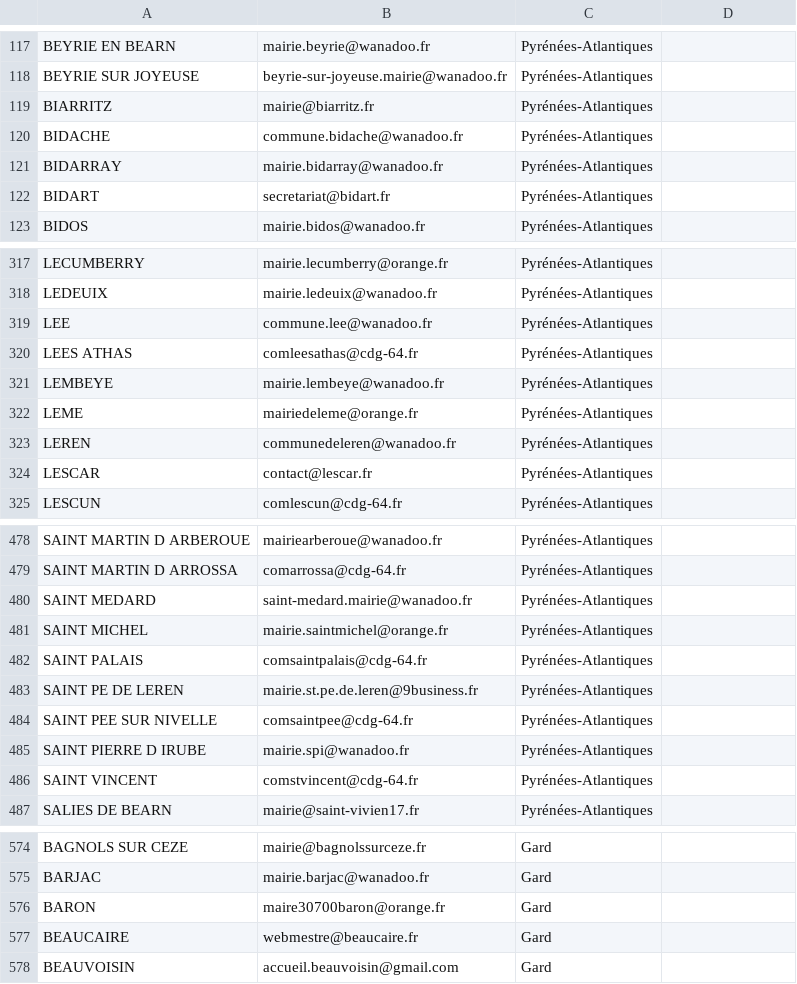
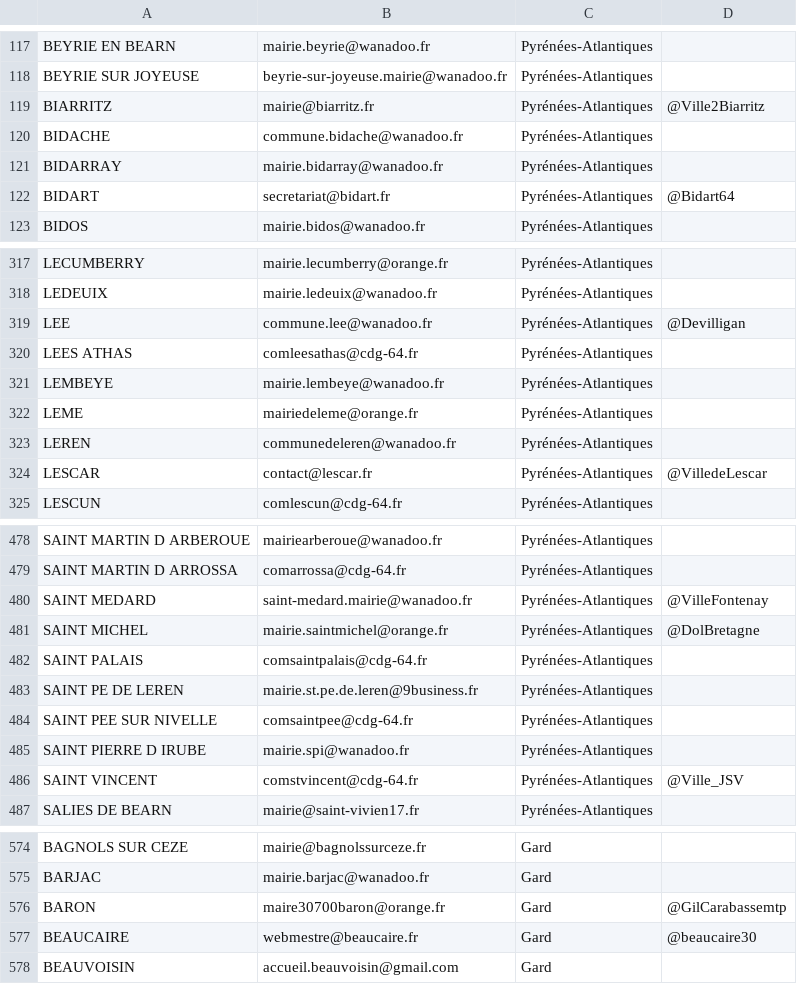
Before and after one commit to apofsflmfs/THP_S3D4_Mass_Mailing, a CSV file: db/townhalls.csv, drawn as a sheet; only a part is shown, gaps mark what is left out; the diff covers the shown part only.

Commit message:
csv à jour

```diff
--- a/db/townhalls.csv
+++ b/db/townhalls.csv
@@ -119 +119 @@ BEYRIE SUR JOYEUSE,beyrie-sur-joyeuse.mairie@wanadoo.fr,Pyrénées-Atlantiques
-BIARRITZ,mairie@biarritz.fr,Pyrénées-Atlantiques
+BIARRITZ,mairie@biarritz.fr,Pyrénées-Atlantiques,@Ville2Biarritz
@@ -122 +122 @@ BIDARRAY,mairie.bidarray@wanadoo.fr,Pyrénées-Atlantiques
-BIDART,secretariat@bidart.fr,Pyrénées-Atlantiques
+BIDART,secretariat@bidart.fr,Pyrénées-Atlantiques,@Bidart64
@@ -319 +319 @@ LEDEUIX,mairie.ledeuix@wanadoo.fr,Pyrénées-Atlantiques
-LEE,commune.lee@wanadoo.fr,Pyrénées-Atlantiques
+LEE,commune.lee@wanadoo.fr,Pyrénées-Atlantiques,@Devilligan
@@ -324 +324 @@ LEREN,communedeleren@wanadoo.fr,Pyrénées-Atlantiques
-LESCAR,contact@lescar.fr,Pyrénées-Atlantiques
+LESCAR,contact@lescar.fr,Pyrénées-Atlantiques,@VilledeLescar
@@ -480,2 +480,2 @@ SAINT MARTIN D ARROSSA,comarrossa@cdg-64.fr,Pyrénées-Atlantiques
-SAINT MEDARD,saint-medard.mairie@wanadoo.fr,Pyrénées-Atlantiques
-SAINT MICHEL,mairie.saintmichel@orange.fr,Pyrénées-Atlantiques
+SAINT MEDARD,saint-medard.mairie@wanadoo.fr,Pyrénées-Atlantiques,@VilleFontenay
+SAINT MICHEL,mairie.saintmichel@orange.fr,Pyrénées-Atlantiques,@DolBretagne
@@ -486 +486 @@ SAINT PIERRE D IRUBE,mairie.spi@wanadoo.fr,Pyrénées-Atlantiques
-SAINT VINCENT,comstvincent@cdg-64.fr,Pyrénées-Atlantiques
+SAINT VINCENT,comstvincent@cdg-64.fr,Pyrénées-Atlantiques,@Ville_JSV
@@ -576,2 +576,2 @@ BARJAC,mairie.barjac@wanadoo.fr,Gard
-BARON,maire30700baron@orange.fr,Gard
-BEAUCAIRE,webmestre@beaucaire.fr,Gard
+BARON,maire30700baron@orange.fr,Gard,@GilCarabassemtp
+BEAUCAIRE,webmestre@beaucaire.fr,Gard,@beaucaire30
```
Also changed, not shown: 27 edited cells elsewhere in this file.
